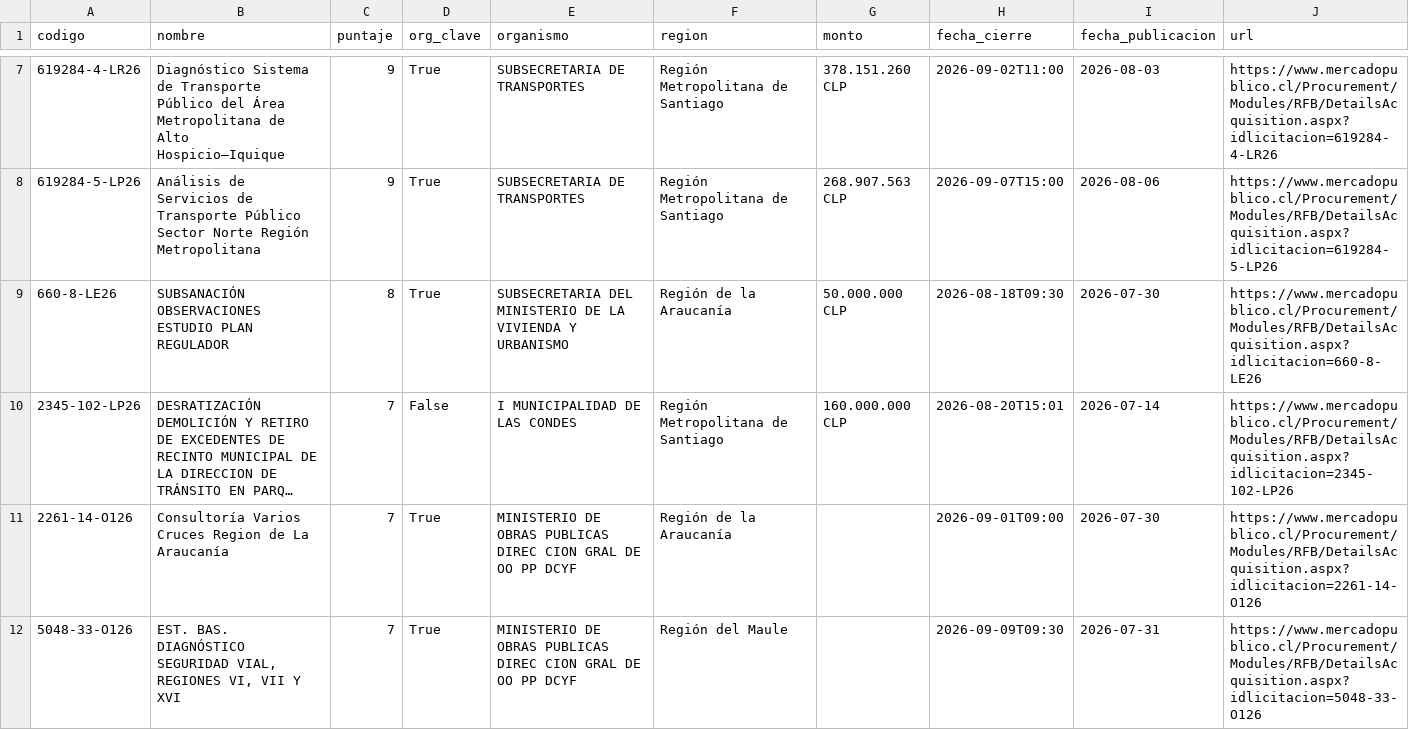
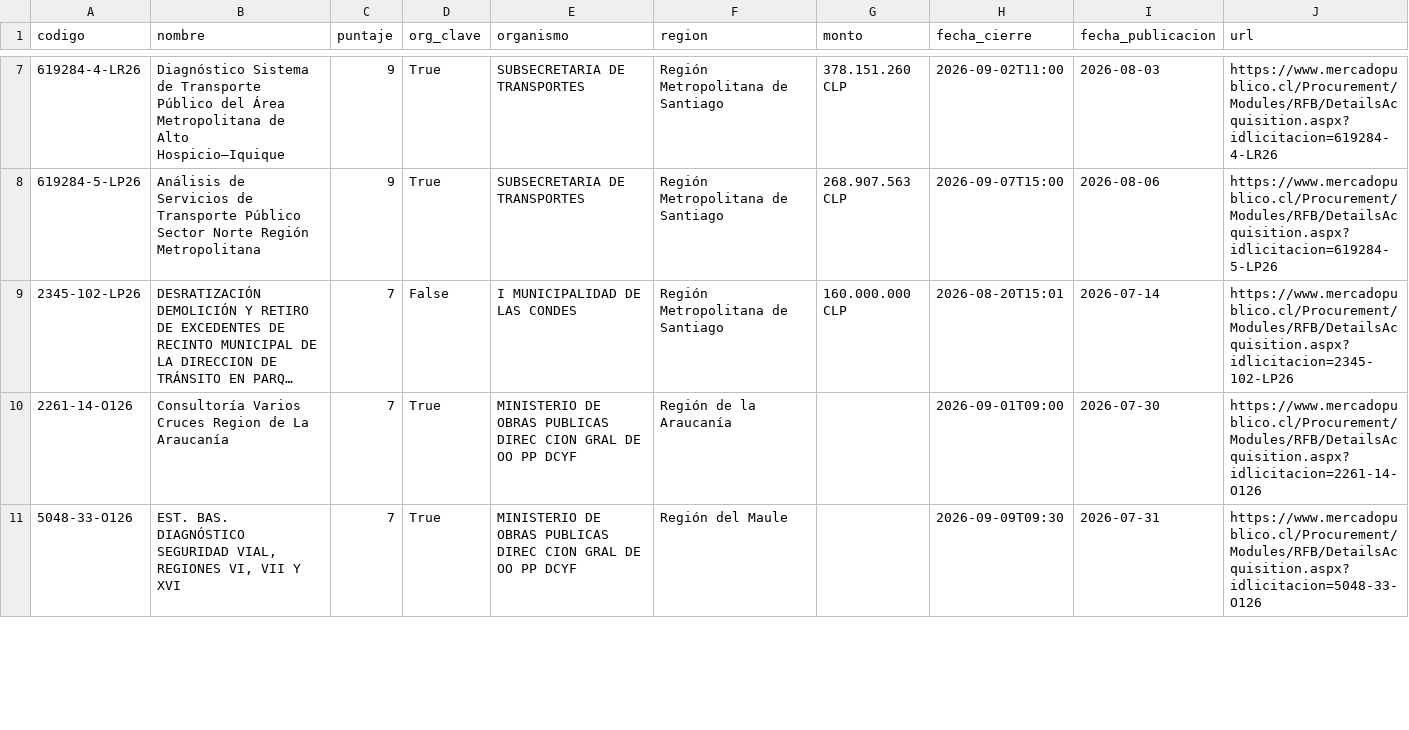
Before and after one commit to romedinag-tech/licitaciones, a CSV file: data/resultados.csv, drawn as a sheet; only a part is shown, gaps mark what is left out; long unchanged cells end in …; removed rows and columns are numbered as before the commit, all else as after; the diff covers the shown part only; the diff names each change by its address in the sheet, - before the commit and + after, or states it on an @@ line.

```diff
--- a/data/resultados.csv
+++ b/data/resultados.csv
-row 9: 660-8-LE26 | SUBSANACIÓN OBSERVACIONES ESTUDIO PLAN REGULADOR | 8 | True | SUBSECRETARIA DEL MINISTERIO DE LA VIVIENDA Y URBANISMO | Región de la Araucanía | 50.000.000 CLP | 2026-08-18T09:30 | 2026-07-30 | https://www.mercadopublico.cl/Procurement/Modules/RFB/DetailsAcquisition.aspx?idlicitacion=660-8-LE26
```
Also changed, not shown: 3 added rows elsewhere in this file, 2 other files.
